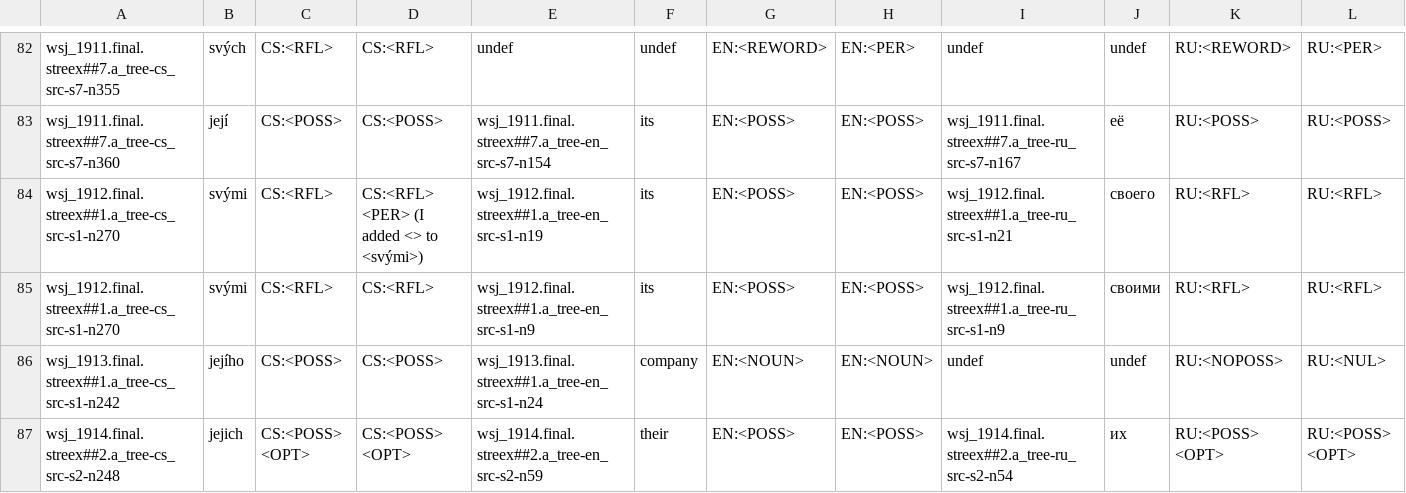
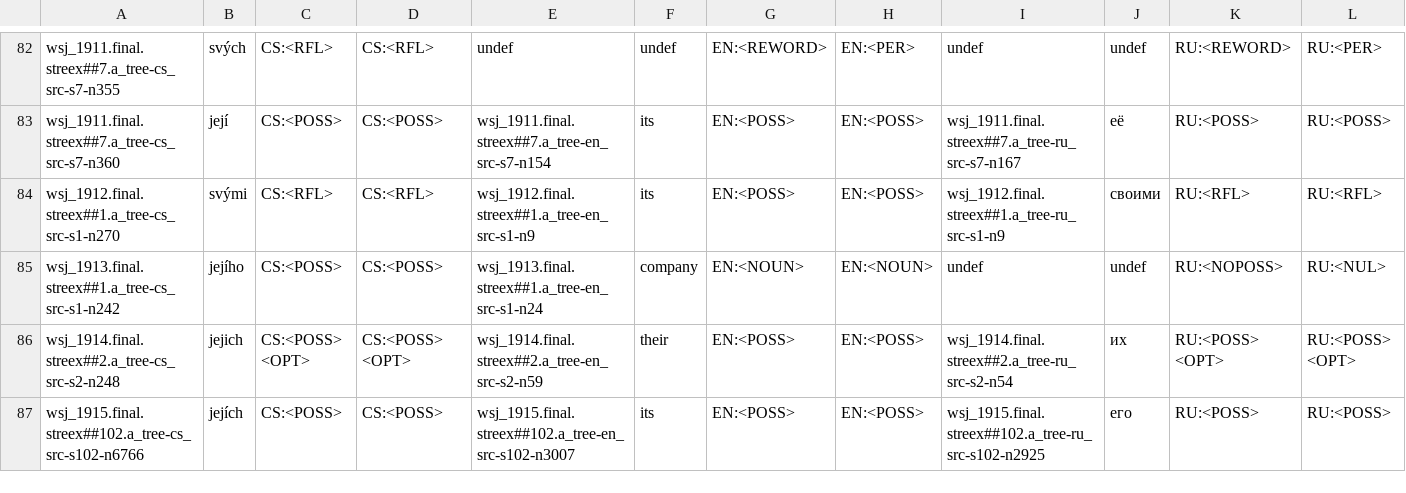
Before and after one commit to ufal/align_coref, a TSV file: new_annot/bootstrap/all.filtered.summary.fixed.tsv, drawn as a sheet; only a part is shown, gaps mark what is left out; the shorter side is filled out with more unchanged rows.

Commit message:
one Czech poss duplicate fixed - I think it's incorrectly annotated

```diff
--- a/new_annot/bootstrap/all.filtered.summary.fixed.tsv
+++ b/new_annot/bootstrap/all.filtered.summary.fixed.tsv
@@ -83,3 +83,2 @@ wsj_1911.final.streex##7.a_tree-cs_src-s7-n355	svých	CS:<RFL>	CS:<RFL>	undef	un
 wsj_1911.final.streex##7.a_tree-cs_src-s7-n360	její	CS:<POSS>	CS:<POSS>	wsj_1911.final.streex##7.a_tree-en_src-s7-n154	its	EN:<POSS>	EN:<POSS>	wsj_1911.final.streex##7.a_tree-ru_src-s7-n167	её	RU:<POSS>	RU:<POSS>
-wsj_1912.final.streex##1.a_tree-cs_src-s1-n270	svými	CS:<RFL>	CS:<RFL>  <PER> (I added <> to <svými>)	wsj_1912.final.streex##1.a_tree-en_src-s1-n19	its	EN:<POSS>	EN:<POSS>	wsj_1912.final.streex##1.a_tree-ru_src-s1-n21	своего	RU:<RFL>	RU:<RFL>
 wsj_1912.final.streex##1.a_tree-cs_src-s1-n270	svými	CS:<RFL>	CS:<RFL>	wsj_1912.final.streex##1.a_tree-en_src-s1-n9	its	EN:<POSS>	EN:<POSS>	wsj_1912.final.streex##1.a_tree-ru_src-s1-n9	своими	RU:<RFL>	RU:<RFL>
```
